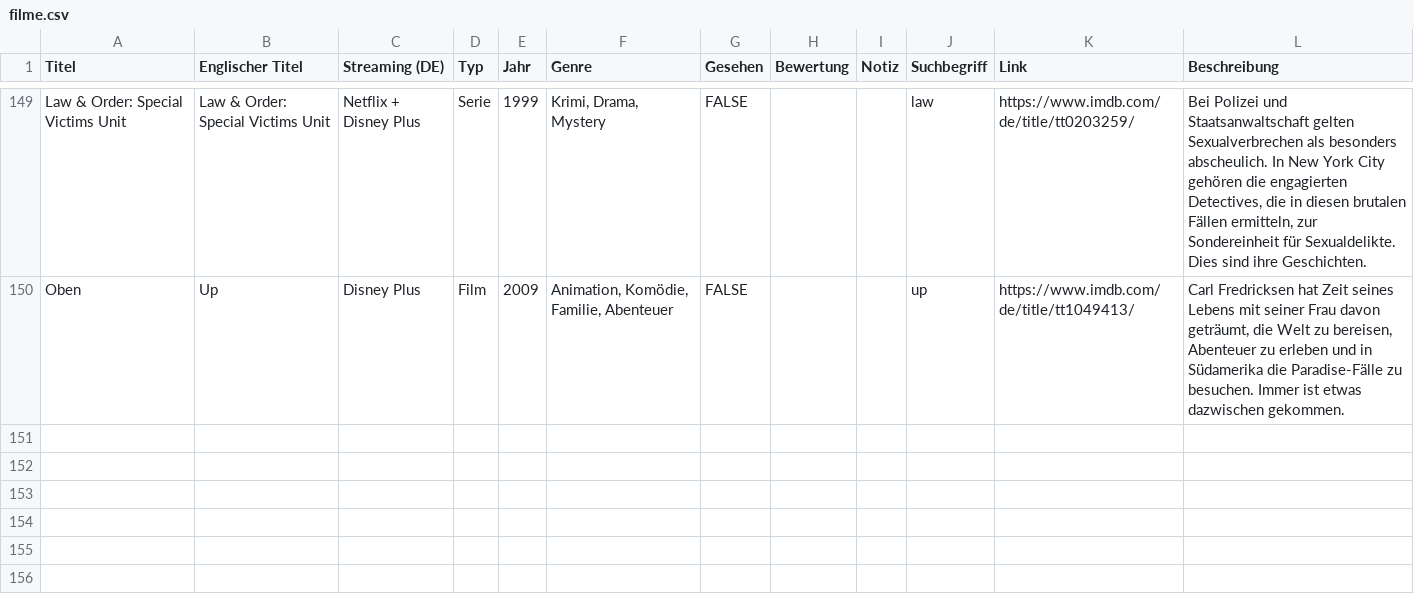
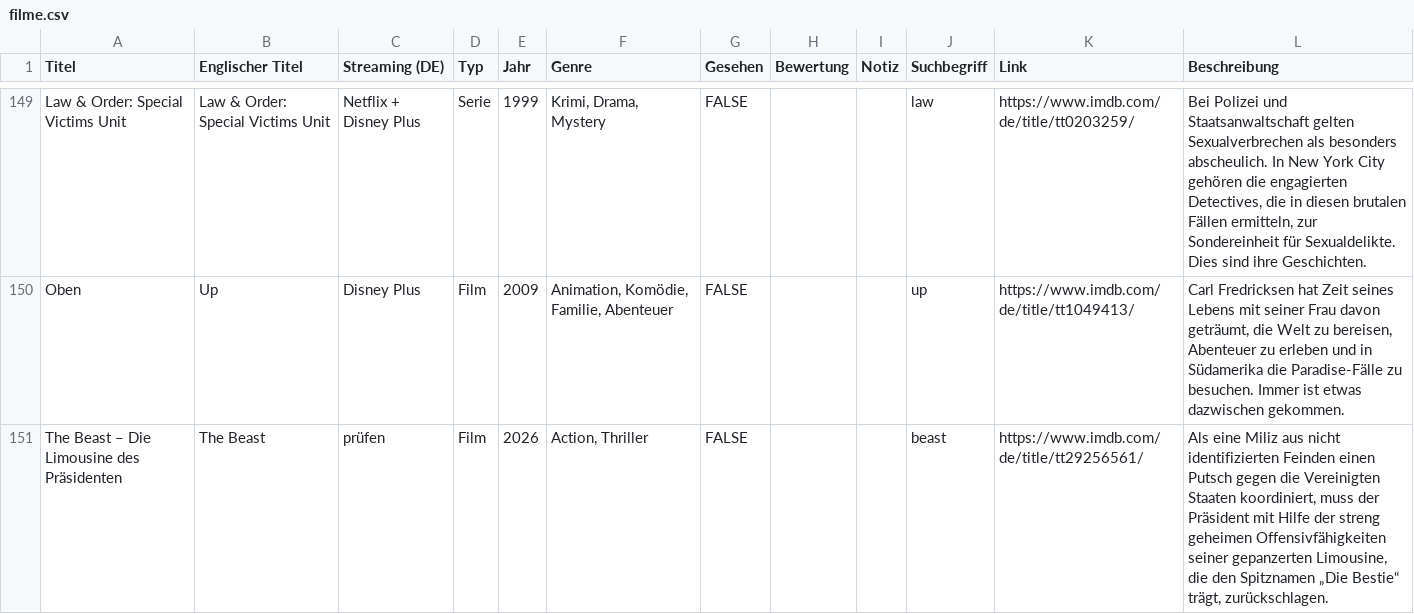
Before and after one commit to littlehandftw/watchlist, a CSV file: filme.csv, drawn as a sheet; only a part is shown, gaps mark what is left out; the diff names each change by its address in the sheet, - before the commit and + after, or states it on an @@ line.

Commit message:
Hinzugefügt: The Beast – Die Limousine des Präsidenten (2026)

```diff
--- a/filme.csv
+++ b/filme.csv
+row 151: The Beast – Die Limousine des Präsidenten | The Beast | prüfen | Film | 2026 | Action, Thriller | FALSE |  |  | beast | https://www.imdb.com/de/title/tt29256561/ | Als eine Miliz aus nicht identifizierten Feinden einen Putsch gegen die Vereinigten Staaten koordiniert, muss der Präsident mit Hilfe der streng geheimen Offensivfähigkeiten seiner gepanzerten Limousine, die den Spitznamen „Die Bestie“ trägt, zurückschlagen.
```
